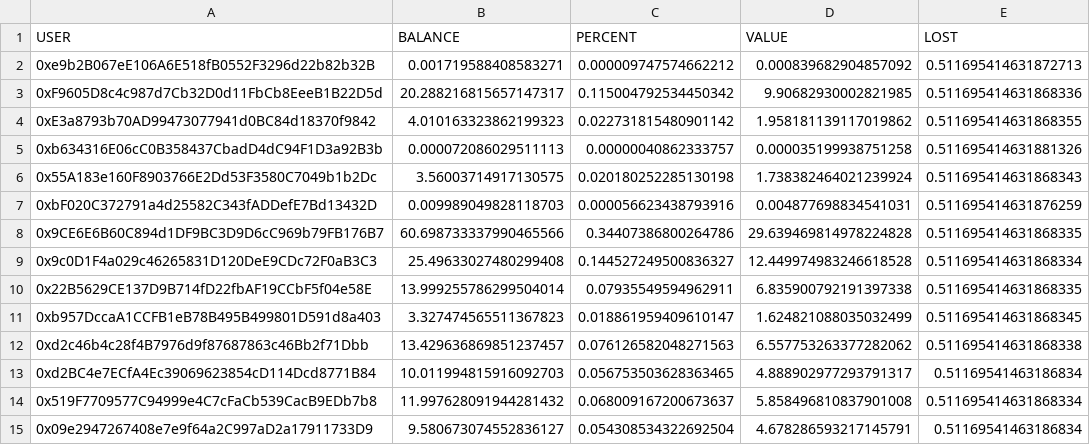
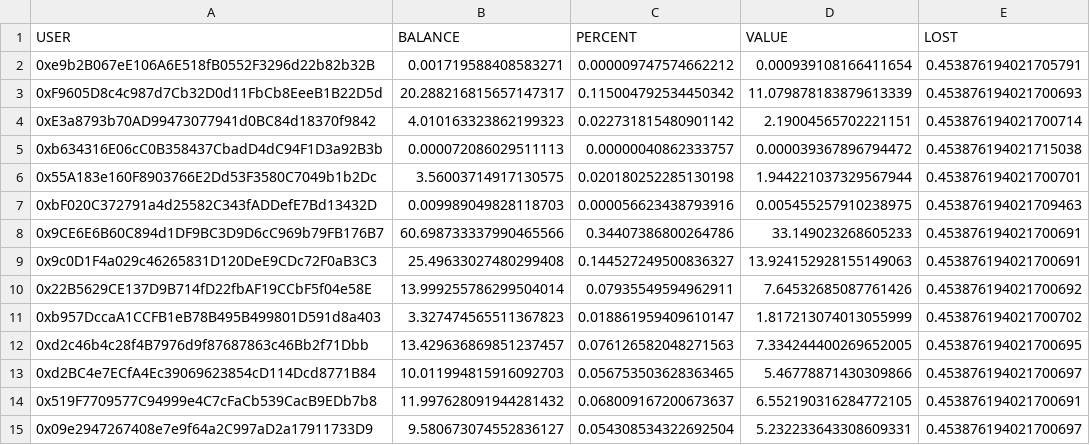
Before and after one commit to ZunamiProtocol/ZunamiProtocol, a CSV file: scripts/results/zunami_zeth_balances.csv, drawn as a sheet.

```diff
--- a/scripts/results/zunami_zeth_balances.csv
+++ b/scripts/results/zunami_zeth_balances.csv
@@ -1,15 +1,15 @@
 USER,BALANCE,PERCENT,VALUE,LOST
-0xe9b2B067eE106A6E518fB0552F3296d22b82b32B,0.001719588408583271,0.000009747574662212,0.000839682904857092,0.511695414631872713
-0xF9605D8c4c987d7Cb32D0d11FbCb8EeeB1B22D5d,20.288216815657147317,0.115004792534450342,9.90682930002821985,0.511695414631868336
-0xE3a8793b70AD99473077941d0BC84d18370f9842,4.010163323862199323,0.022731815480901142,1.958181139117019862,0.511695414631868355
-0xb634316E06cC0B358437CbadD4dC94F1D3a92B3b,0.000072086029511113,0.00000040862333757,0.000035199938751258,0.511695414631881326
-0x55A183e160F8903766E2Dd53F3580C7049b1b2Dc,3.56003714917130575,0.020180252285130198,1.738382464021239924,0.511695414631868343
-0xbF020C372791a4d25582C343fADDefE7Bd13432D,0.009989049828118703,0.000056623438793916,0.004877698834541031,0.511695414631876259
-0x9CE6E6B60C894d1DF9BC3D9D6cC969b79FB176B7,60.698733337990465566,0.34407386800264786,29.639469814978224828,0.511695414631868335
-0x9c0D1F4a029c46265831D120DeE9CDc72F0aB3C3,25.49633027480299408,0.144527249500836327,12.449974983246618528,0.511695414631868334
-0x22B5629CE137D9B714fD22fbAF19CCbF5f04e58E,13.999255786299504014,0.07935549594962911,6.835900792191397338,0.511695414631868335
-0xb957DccaA1CCFB1eB78B495B499801D591d8a403,3.327474565511367823,0.018861959409610147,1.624821088035032499,0.511695414631868345
-0xd2c46b4c28f4B7976d9f87687863c46Bb2f71Dbb,13.429636869851237457,0.076126582048271563,6.557753263377282062,0.511695414631868338
-0xd2BC4e7ECfA4Ec39069623854cD114Dcd8771B84,10.011994815916092703,0.056753503628363465,4.888902977293791317,0.51169541463186834
-0x519F7709577C94999e4C7cFaCb539CacB9EDb7b8,11.997628091944281432,0.068009167200673637,5.858496810837901008,0.511695414631868334
-0x09e2947267408e7e9f64a2C997aD2a17911733D9,9.580673074552836127,0.054308534322692504,4.678286593217145791,0.51169541463186834
+0xe9b2B067eE106A6E518fB0552F3296d22b82b32B,0.001719588408583271,0.000009747574662212,0.000939108166411654,0.453876194021705791
+0xF9605D8c4c987d7Cb32D0d11FbCb8EeeB1B22D5d,20.288216815657147317,0.115004792534450342,11.079878183879613339,0.453876194021700693
+0xE3a8793b70AD99473077941d0BC84d18370f9842,4.010163323862199323,0.022731815480901142,2.19004565702221151,0.453876194021700714
+0xb634316E06cC0B358437CbadD4dC94F1D3a92B3b,0.000072086029511113,0.00000040862333757,0.000039367896794472,0.453876194021715038
+0x55A183e160F8903766E2Dd53F3580C7049b1b2Dc,3.56003714917130575,0.020180252285130198,1.944221037329567944,0.453876194021700701
+0xbF020C372791a4d25582C343fADDefE7Bd13432D,0.009989049828118703,0.000056623438793916,0.005455257910238975,0.453876194021709463
+0x9CE6E6B60C894d1DF9BC3D9D6cC969b79FB176B7,60.698733337990465566,0.34407386800264786,33.149023268605233,0.453876194021700691
+0x9c0D1F4a029c46265831D120DeE9CDc72F0aB3C3,25.49633027480299408,0.144527249500836327,13.924152928155149063,0.453876194021700691
+0x22B5629CE137D9B714fD22fbAF19CCbF5f04e58E,13.999255786299504014,0.07935549594962911,7.64532685087761426,0.453876194021700692
+0xb957DccaA1CCFB1eB78B495B499801D591d8a403,3.327474565511367823,0.018861959409610147,1.817213074013055999,0.453876194021700702
+0xd2c46b4c28f4B7976d9f87687863c46Bb2f71Dbb,13.429636869851237457,0.076126582048271563,7.334244400269652005,0.453876194021700695
+0xd2BC4e7ECfA4Ec39069623854cD114Dcd8771B84,10.011994815916092703,0.056753503628363465,5.46778871430309866,0.453876194021700697
+0x519F7709577C94999e4C7cFaCb539CacB9EDb7b8,11.997628091944281432,0.068009167200673637,6.552190316284772105,0.453876194021700691
+0x09e2947267408e7e9f64a2C997aD2a17911733D9,9.580673074552836127,0.054308534322692504,5.232233643308609331,0.453876194021700697
```
Also changed, not shown: scripts/results/zunami_uzd_balances.csv, 8 other files.
